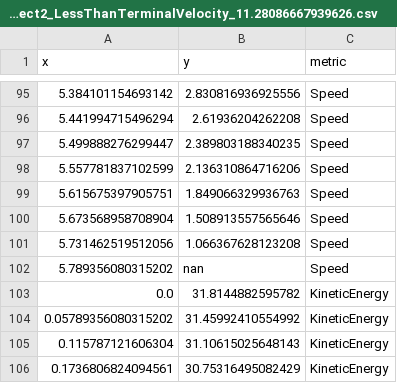
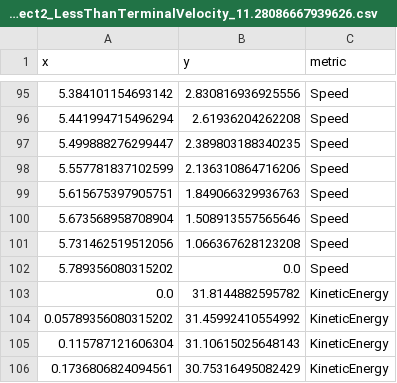
Before and after one commit to simojo/ImpactOfDragOnFreefall, a CSV file: csvs/UpDrag_Object2_LessThanTerminalVelocity_11.28086667939626.csv, drawn as a sheet; only a part is shown, gaps mark what is left out.

```diff
--- a/csvs/UpDrag_Object2_LessThanTerminalVelocity_11.28086667939626.csv
+++ b/csvs/UpDrag_Object2_LessThanTerminalVelocity_11.28086667939626.csv
@@ -101,3 +101,3 @@ x,y,metric
 5.731462519512056,1.066367628123208,Speed
-5.789356080315202,nan,Speed
+5.789356080315202,0.0,Speed
 0.0,31.8144882595782,KineticEnergy
```
Also changed, not shown: 3 other files.
